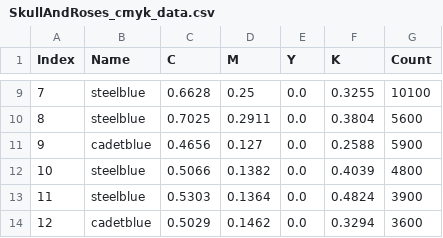
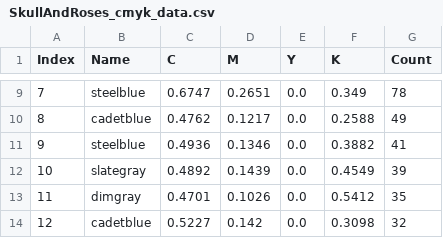
Before and after one commit to Brent152/PaintingParser, a CSV file: SkullAndRoses/SkullAndRoses_cmyk_data.csv, drawn as a sheet; only a part is shown, gaps mark what is left out; the diff covers the shown part only.

```diff
--- a/SkullAndRoses/SkullAndRoses_cmyk_data.csv
+++ b/SkullAndRoses/SkullAndRoses_cmyk_data.csv
@@ -9,6 +9,6 @@ Index,Name,C,M,Y,K,Count
-7,steelblue,0.6628,0.25,0.0,0.3255,10100
-8,steelblue,0.7025,0.2911,0.0,0.3804,5600
-9,cadetblue,0.4656,0.127,0.0,0.2588,5900
-10,steelblue,0.5066,0.1382,0.0,0.4039,4800
-11,steelblue,0.5303,0.1364,0.0,0.4824,3900
-12,cadetblue,0.5029,0.1462,0.0,0.3294,3600
+7,steelblue,0.6747,0.2651,0.0,0.349,78
+8,cadetblue,0.4762,0.1217,0.0,0.2588,49
+9,steelblue,0.4936,0.1346,0.0,0.3882,41
+10,slategray,0.4892,0.1439,0.0,0.4549,39
+11,dimgray,0.4701,0.1026,0.0,0.5412,35
+12,cadetblue,0.5227,0.142,0.0,0.3098,32
```
Also changed, not shown: 124 edited cells elsewhere in this file, Wanderer/Wanderer_cmyk_data.csv, 14 other files.
